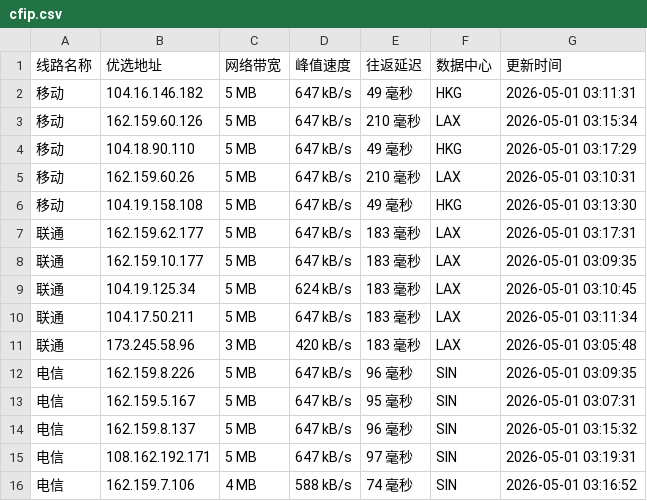
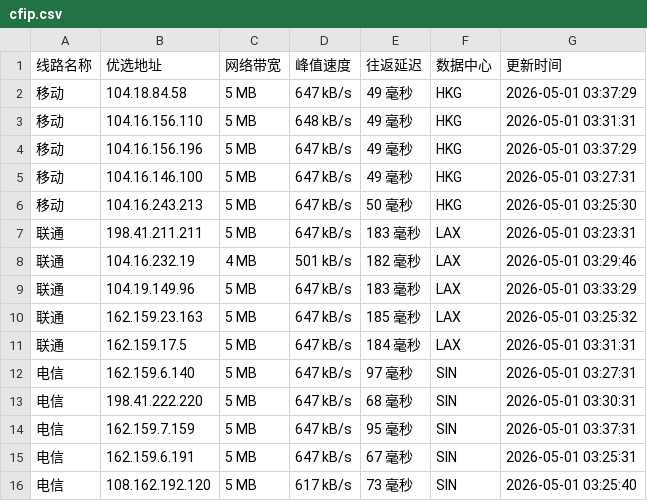
Before and after one commit to yuanxiawan/cfipv4db, a CSV file: cfip.csv, drawn as a sheet.

```diff
--- a/cfip.csv
+++ b/cfip.csv
@@ -1,16 +1,16 @@
 线路名称,优选地址,网络带宽,峰值速度,往返延迟,数据中心,更新时间
-移动,104.16.146.182,5 MB,647 kB/s,49 毫秒,HKG,2026-05-01 03:11:31
-移动,162.159.60.126,5 MB,647 kB/s,210 毫秒,LAX,2026-05-01 03:15:34
-移动,104.18.90.110,5 MB,647 kB/s,49 毫秒,HKG,2026-05-01 03:17:29
-移动,162.159.60.26,5 MB,647 kB/s,210 毫秒,LAX,2026-05-01 03:10:31
-移动,104.19.158.108,5 MB,647 kB/s,49 毫秒,HKG,2026-05-01 03:13:30
-联通,162.159.62.177,5 MB,647 kB/s,183 毫秒,LAX,2026-05-01 03:17:31
-联通,162.159.10.177,5 MB,647 kB/s,183 毫秒,LAX,2026-05-01 03:09:35
-联通,104.19.125.34,5 MB,624 kB/s,183 毫秒,LAX,2026-05-01 03:10:45
-联通,104.17.50.211,5 MB,647 kB/s,183 毫秒,LAX,2026-05-01 03:11:34
-联通,173.245.58.96,3 MB,420 kB/s,183 毫秒,LAX,2026-05-01 03:05:48
-电信,162.159.8.226,5 MB,647 kB/s,96 毫秒,SIN,2026-05-01 03:09:35
-电信,162.159.5.167,5 MB,647 kB/s,95 毫秒,SIN,2026-05-01 03:07:31
-电信,162.159.8.137,5 MB,647 kB/s,96 毫秒,SIN,2026-05-01 03:15:32
-电信,108.162.192.171,5 MB,647 kB/s,97 毫秒,SIN,2026-05-01 03:19:31
-电信,162.159.7.106,4 MB,588 kB/s,74 毫秒,SIN,2026-05-01 03:16:52
+移动,104.18.84.58,5 MB,647 kB/s,49 毫秒,HKG,2026-05-01 03:37:29
+移动,104.16.156.110,5 MB,648 kB/s,49 毫秒,HKG,2026-05-01 03:31:31
+移动,104.16.156.196,5 MB,647 kB/s,49 毫秒,HKG,2026-05-01 03:37:29
+移动,104.16.146.100,5 MB,647 kB/s,49 毫秒,HKG,2026-05-01 03:27:31
+移动,104.16.243.213,5 MB,647 kB/s,50 毫秒,HKG,2026-05-01 03:25:30
+联通,198.41.211.211,5 MB,647 kB/s,183 毫秒,LAX,2026-05-01 03:23:31
+联通,104.16.232.19,4 MB,501 kB/s,182 毫秒,LAX,2026-05-01 03:29:46
+联通,104.19.149.96,5 MB,647 kB/s,183 毫秒,LAX,2026-05-01 03:33:29
+联通,162.159.23.163,5 MB,647 kB/s,185 毫秒,LAX,2026-05-01 03:25:32
+联通,162.159.17.5,5 MB,647 kB/s,184 毫秒,LAX,2026-05-01 03:31:31
+电信,162.159.6.140,5 MB,647 kB/s,97 毫秒,SIN,2026-05-01 03:27:31
+电信,198.41.222.220,5 MB,647 kB/s,68 毫秒,SIN,2026-05-01 03:30:31
+电信,162.159.7.159,5 MB,647 kB/s,95 毫秒,SIN,2026-05-01 03:37:31
+电信,162.159.6.191,5 MB,647 kB/s,67 毫秒,SIN,2026-05-01 03:25:31
+电信,108.162.192.120,5 MB,617 kB/s,73 毫秒,SIN,2026-05-01 03:25:40
```
Also changed, not shown: 1 other file.
